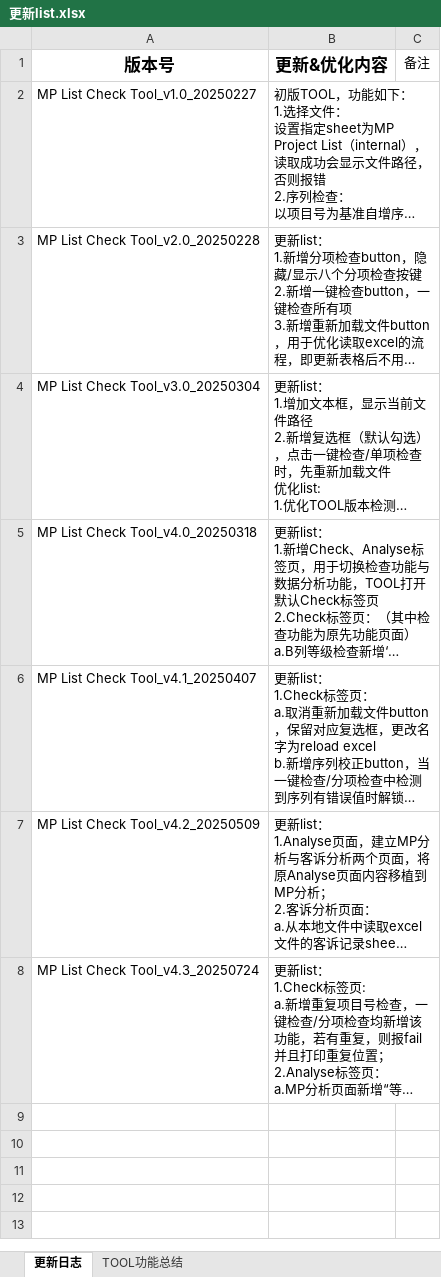
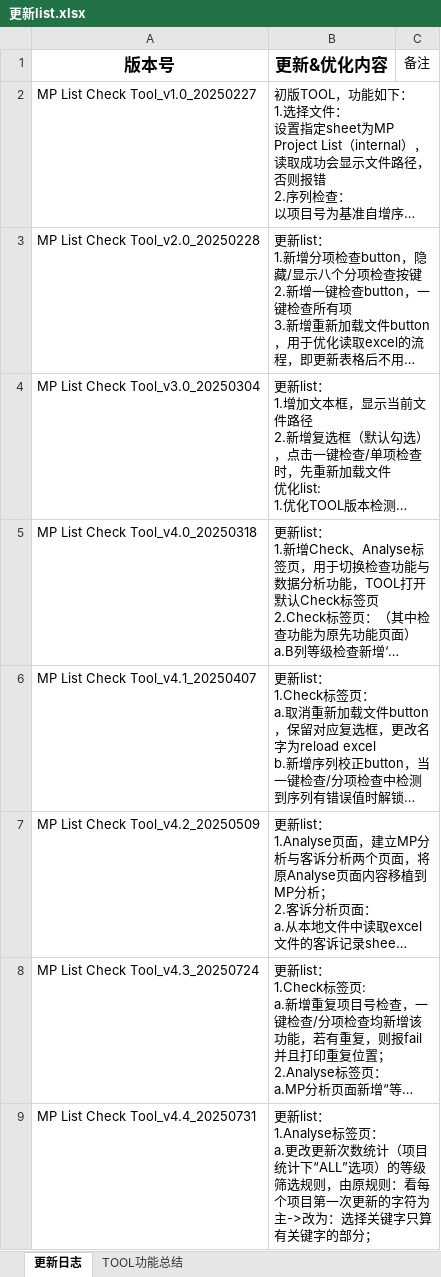
Before and after one commit to heqie/MP_TOOL_PROJECT, an Excel workbook: log/更新list.xlsx, sheet 更新日志, drawn as a sheet; long unchanged cells end in …; values as stored, in another font and other column widths than the file's, no borders; charts and pictures not drawn; ↵ is a line break in a cell; the diff names each change by its address in the sheet, - before the commit and + after, or states it on an @@ line.

```diff
--- a/log/更新list.xlsx (sheet 更新日志)
+++ b/log/更新list.xlsx (sheet 更新日志)
+row 9: MP List Check Tool_v4.4_20250731 | 更新list： ↵ 1.Analyse标签页： ↵ a.更改更新次数统计（项目统计下“ALL”选项）的等级筛选规则，由原规则：看每个项目第一次更新的字符为主->改为：选择关键字只算有关键字的部分；
```
Also changed, not shown: compare_information.xlsx, 6 other files.
